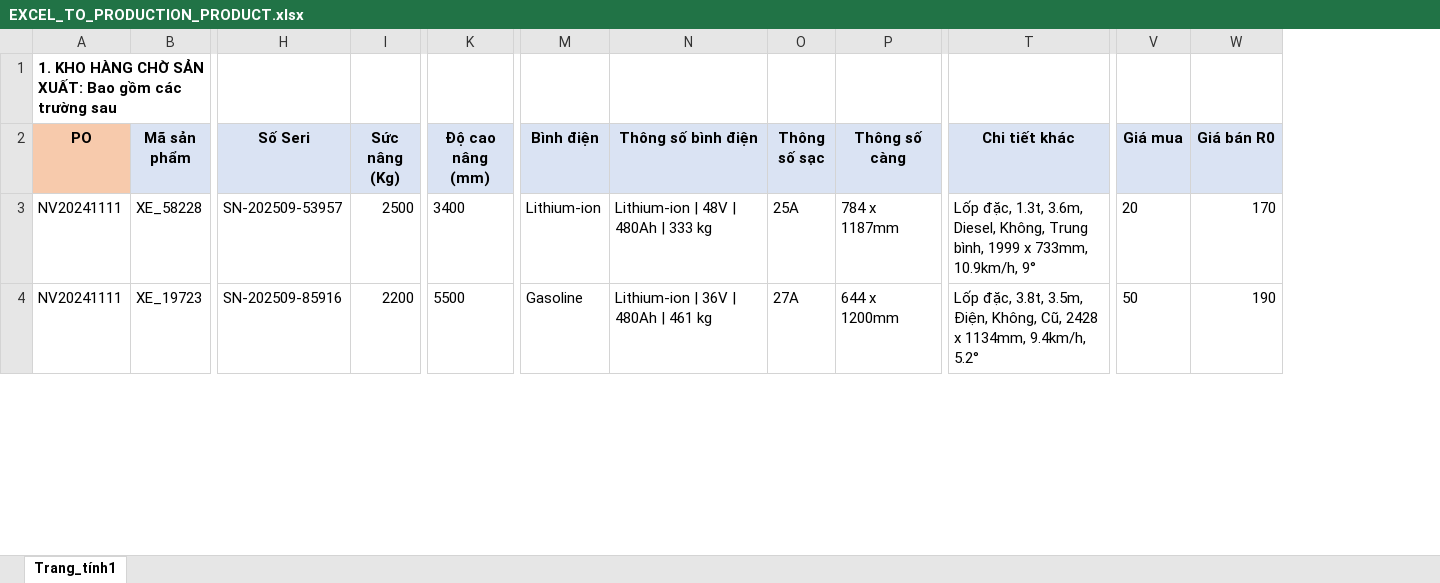
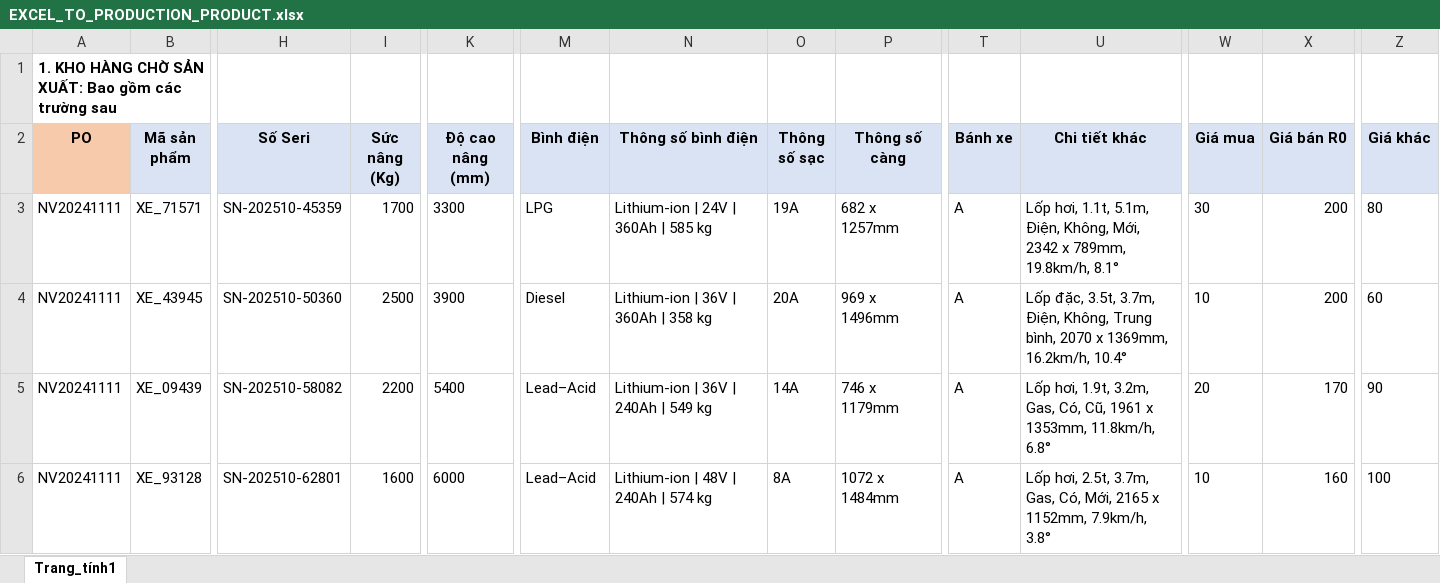
Before and after one commit to huunam662/logistics, an Excel workbook: src/main/resources/report_templates/EXCEL_TO_PRODUCTION_PRODUCT.xlsx, sheet Trang_tính1, drawn as a sheet; only a part is shown, gaps mark what is left out; values as stored, in another font and other column widths than the file's, no borders; addresses are those after the commit; rows hold the shown columns only; the diff covers the shown part only; the diff names each change by its address in the sheet, - before the commit and + after, or states it on an @@ line.

Commit message:
Fix: Thêm bánh xe và giá khác
(cherry picked from commit 01cb0d95994ce237cc1445439d9e47ad63f74ca5)

```diff
--- a/src/main/resources/report_templates/EXCEL_TO_PRODUCTION_PRODUCT.xlsx (sheet Trang_tính1)
+++ b/src/main/resources/report_templates/EXCEL_TO_PRODUCTION_PRODUCT.xlsx (sheet Trang_tính1)
+column T (Bánh xe), rows 3-4: A | A
+column Z (Giá khác), rows 3-4: 80 | 60
-B3 (Mã sản phẩm): XE_58228
+B3 (Mã sản phẩm): XE_71571
-H3 (Số Seri): SN-202509-53957
+H3 (Số Seri): SN-202510-45359
-I3 (Sức nâng (Kg)): 2500
+I3 (Sức nâng (Kg)): 1700
-K3 (Độ cao nâng (mm)): 3400
+K3 (Độ cao nâng (mm)): 3300
-M3 (Bình điện): Lithium-ion
+M3 (Bình điện): LPG
-N3 (Thông số bình điện): Lithium-ion | 48V | 480Ah | 333 kg
+N3 (Thông số bình điện): Lithium-ion | 24V | 360Ah | 585 kg
-O3 (Thông số sạc): 25A
+O3 (Thông số sạc): 19A
-P3 (Thông số càng): 784 x 1187mm
+P3 (Thông số càng): 682 x 1257mm
-U3 (Chi tiết khác): Lốp đặc, 1.3t, 3.6m, Diesel, Không, Trung bình, 1999 x 733mm, 10.9km/h, 9°
+U3 (Chi tiết khác): Lốp hơi, 1.1t, 5.1m, Điện, Không, Mới, 2342 x 789mm, 19.8km/h, 8.1°
-W3 (Giá mua): 20
+W3 (Giá mua): 30
-X3 (Giá bán R0): 170
+X3 (Giá bán R0): 200
-B4 (Mã sản phẩm): XE_19723
+B4 (Mã sản phẩm): XE_43945
-H4 (Số Seri): SN-202509-85916
+H4 (Số Seri): SN-202510-50360
-I4 (Sức nâng (Kg)): 2200
+I4 (Sức nâng (Kg)): 2500
-K4 (Độ cao nâng (mm)): 5500
+K4 (Độ cao nâng (mm)): 3900
-M4 (Bình điện): Gasoline
+M4 (Bình điện): Diesel
-N4 (Thông số bình điện): Lithium-ion | 36V | 480Ah | 461 kg
+N4 (Thông số bình điện): Lithium-ion | 36V | 360Ah | 358 kg
-O4 (Thông số sạc): 27A
+O4 (Thông số sạc): 20A
-P4 (Thông số càng): 644 x 1200mm
+P4 (Thông số càng): 969 x 1496mm
-U4 (Chi tiết khác): Lốp đặc, 3.8t, 3.5m, Điện, Không, Cũ, 2428 x 1134mm, 9.4km/h, 5.2°
+U4 (Chi tiết khác): Lốp đặc, 3.5t, 3.7m, Điện, Không, Trung bình, 2070 x 1369mm, 16.2km/h, 10.4°
-W4 (Giá mua): 50
+W4 (Giá mua): 10
-X4 (Giá bán R0): 190
+X4 (Giá bán R0): 200
+row 5: NV20241111 | XE_09439 | SN-202510-58082 | 2200 | 5400 | Lead–Acid | Lithium-ion | 36V | 240Ah | 549 kg | 14A | 746 x 1179mm | A | Lốp hơi, 1.9t, 3.2m, Gas, Có, Cũ, 1961 x 1353mm, 11.8km/h, 6.8° | 20 | 170 | 90
+row 6: NV20241111 | XE_93128 | SN-202510-62801 | 1600 | 6000 | Lead–Acid | Lithium-ion | 48V | 240Ah | 574 kg | 8A | 1072 x 1484mm | A | Lốp hơi, 2.5t, 3.7m, Gas, Có, Mới, 2165 x 1152mm, 7.9km/h, 3.8° | 10 | 160 | 100
```
Also changed, not shown: 3 removed rows, 23 edited cells and cell formats elsewhere in this sheet, src/main/resources/report_templates/EXCEL_TO_PRODUCTION_PRODUCT_BATTERY.xlsx, src/main/resources/report_templates/EXCEL_TO_PRODUCTION_PRODUCT_CHARGER.xlsx, 8 other files.
